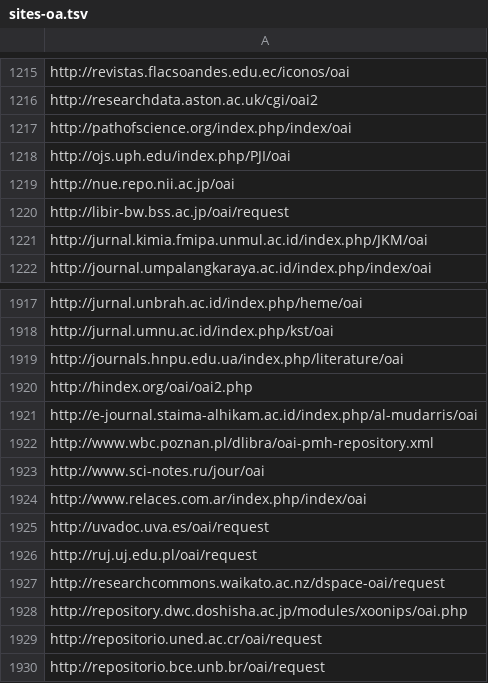
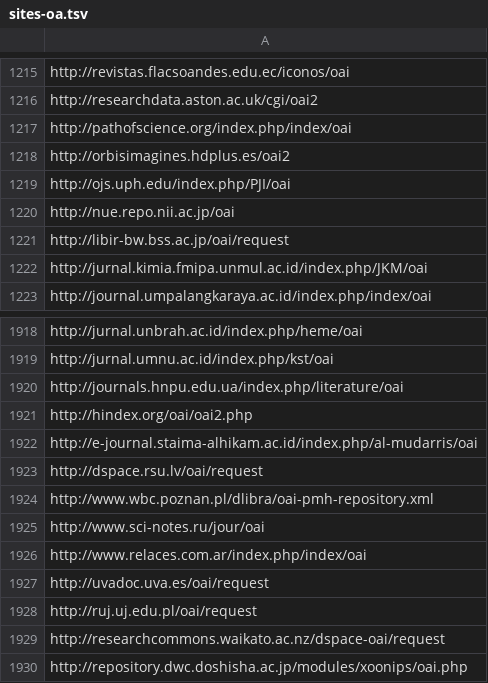
Before and after one commit to miku/metha, a TSV file: contrib/sites-oa.tsv, drawn as a sheet; only a part is shown, gaps mark what is left out; the shorter side is filled out with more unchanged rows.

Commit message:
update sites

```diff
--- a/contrib/sites-oa.tsv
+++ b/contrib/sites-oa.tsv
@@ -1217,2 +1217,3 @@ http://researchdata.aston.ac.uk/cgi/oai2
 http://pathofscience.org/index.php/index/oai
+http://orbisimagines.hdplus.es/oai2
 http://ojs.uph.edu/index.php/PJI/oai
@@ -1921,2 +1922,3 @@ http://hindex.org/oai/oai2.php
 http://e-journal.staima-alhikam.ac.id/index.php/al-mudarris/oai
+http://dspace.rsu.lv/oai/request
 http://www.wbc.poznan.pl/dlibra/oai-pmh-repository.xml
```
Also changed, not shown: 2 other files.
